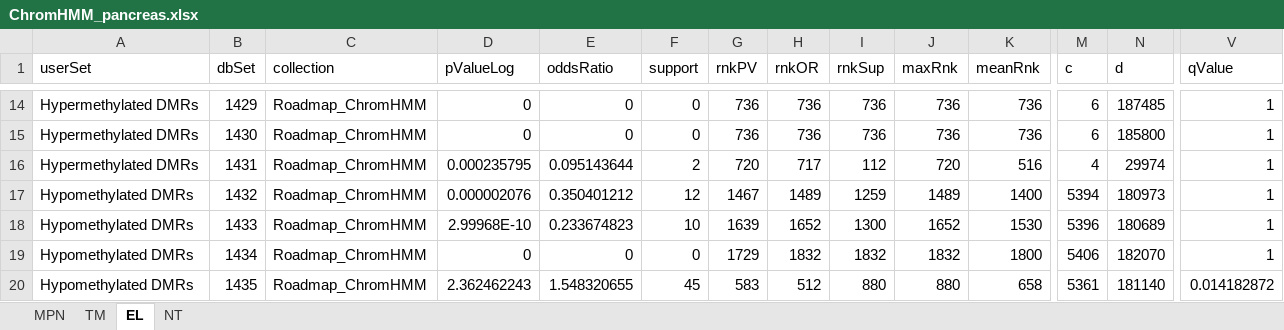
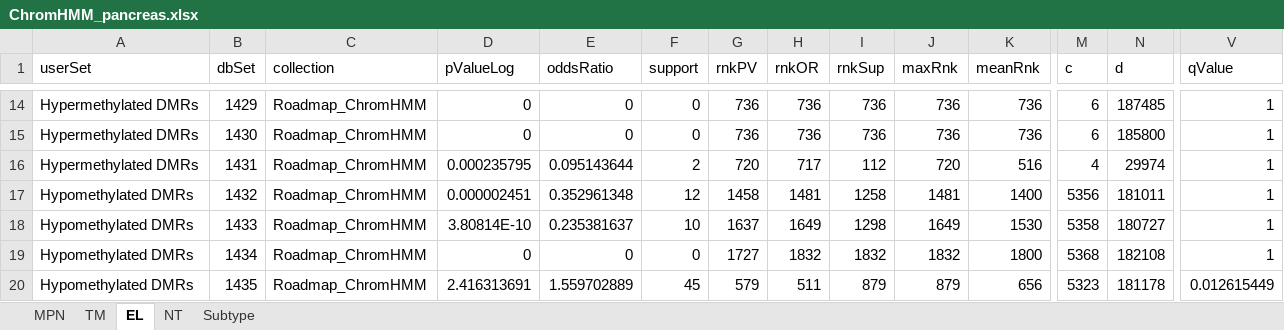
Before and after one commit to swang52/pdac_wgbs, an Excel workbook: chromHMM/ChromHMM_pancreas.xlsx, sheet EL, drawn as a sheet; only a part is shown, gaps mark what is left out; values as stored, in another font and other column widths than the file's, no borders; the diff covers the shown part only; the diff names each change by its address in the sheet, - before the commit and + after, or states it on an @@ line.

```diff
--- a/chromHMM/ChromHMM_pancreas.xlsx (sheet EL)
+++ b/chromHMM/ChromHMM_pancreas.xlsx (sheet EL)
+sheet tab: Subtype
-D17 (pValueLog): 0.000002076
+D17 (pValueLog): 0.000002451
-E17 (oddsRatio): 0.350401212
+E17 (oddsRatio): 0.352961348
-G17 (rnkPV): 1467
+G17 (rnkPV): 1458
-H17 (rnkOR): 1489
+H17 (rnkOR): 1481
-I17 (rnkSup): 1259
+I17 (rnkSup): 1258
-J17 (maxRnk): 1489
+J17 (maxRnk): 1481
-M17 (c): 5394
+M17 (c): 5356
-N17 (d): 180973
+N17 (d): 181011
-D18 (pValueLog): 2.99968E-10
+D18 (pValueLog): 3.80814E-10
-E18 (oddsRatio): 0.233674823
+E18 (oddsRatio): 0.235381637
-G18 (rnkPV): 1639
+G18 (rnkPV): 1637
-H18 (rnkOR): 1652
+H18 (rnkOR): 1649
-I18 (rnkSup): 1300
+I18 (rnkSup): 1298
-J18 (maxRnk): 1652
+J18 (maxRnk): 1649
-M18 (c): 5396
+M18 (c): 5358
-N18 (d): 180689
+N18 (d): 180727
-G19 (rnkPV): 1729
+G19 (rnkPV): 1727
-M19 (c): 5406
+M19 (c): 5368
-N19 (d): 182070
+N19 (d): 182108
-D20 (pValueLog): 2.362462243
+D20 (pValueLog): 2.416313691
-E20 (oddsRatio): 1.548320655
+E20 (oddsRatio): 1.559702889
-G20 (rnkPV): 583
+G20 (rnkPV): 579
-H20 (rnkOR): 512
+H20 (rnkOR): 511
-I20 (rnkSup): 880
+I20 (rnkSup): 879
-J20 (maxRnk): 880
+J20 (maxRnk): 879
-K20 (meanRnk): 658
+K20 (meanRnk): 656
-M20 (c): 5361
+M20 (c): 5323
-N20 (d): 181140
+N20 (d): 181178
-V20 (qValue): 0.014182872
+V20 (qValue): 0.012615449
```
Also changed, not shown: 100 edited cells elsewhere in this sheet, sheet NT, 1 other file.
